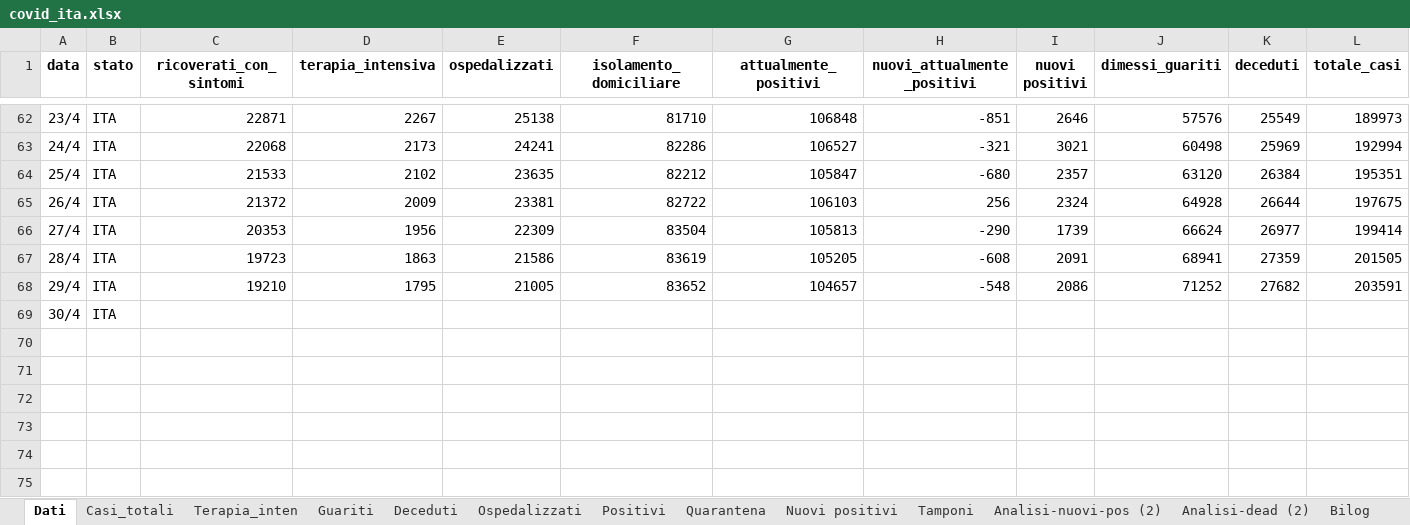
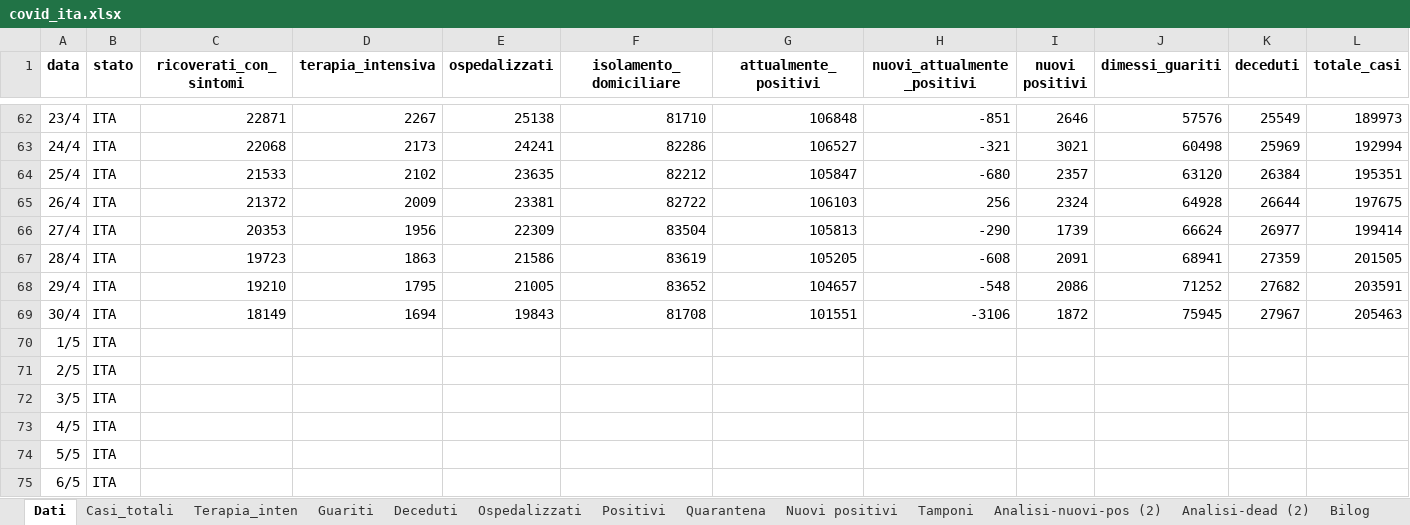
Before and after one commit to mattecarpa/Covid19, an Excel workbook: covid_ita.xlsx, sheet Dati, drawn as a sheet; only a part is shown, gaps mark what is left out; values as stored, in another font and other column widths than the file's, no borders; addresses are those after the commit; rows hold the shown columns only; the diff names each change by its address in the sheet, - before the commit and + after, or states it on an @@ line.

```diff
--- a/covid_ita.xlsx (sheet Dati)
+++ b/covid_ita.xlsx (sheet Dati)
+row 69: 30/4 | ITA | 18149 | 1694 | 19843 | 81708 | 101551 | -3106 | 1872 | 75945 | 27967 | 205463
+row 70: 1/5 | ITA
+row 71: 2/5 | ITA
-A72 (data): 30/4
+A72 (data): 3/5
+row 73: 4/5 | ITA
+row 74: 5/5 | ITA
+row 75: 6/5 | ITA
```
Also changed, not shown: sheet Deceduti, sheet Guariti, sheet Nuovi positivi, sheet Tamponi, sheet R0, sheet Analisi-dead (2), 7 more sheets, charts or pictures, covid_bilog.xlsx, covid_lig.xlsx.
